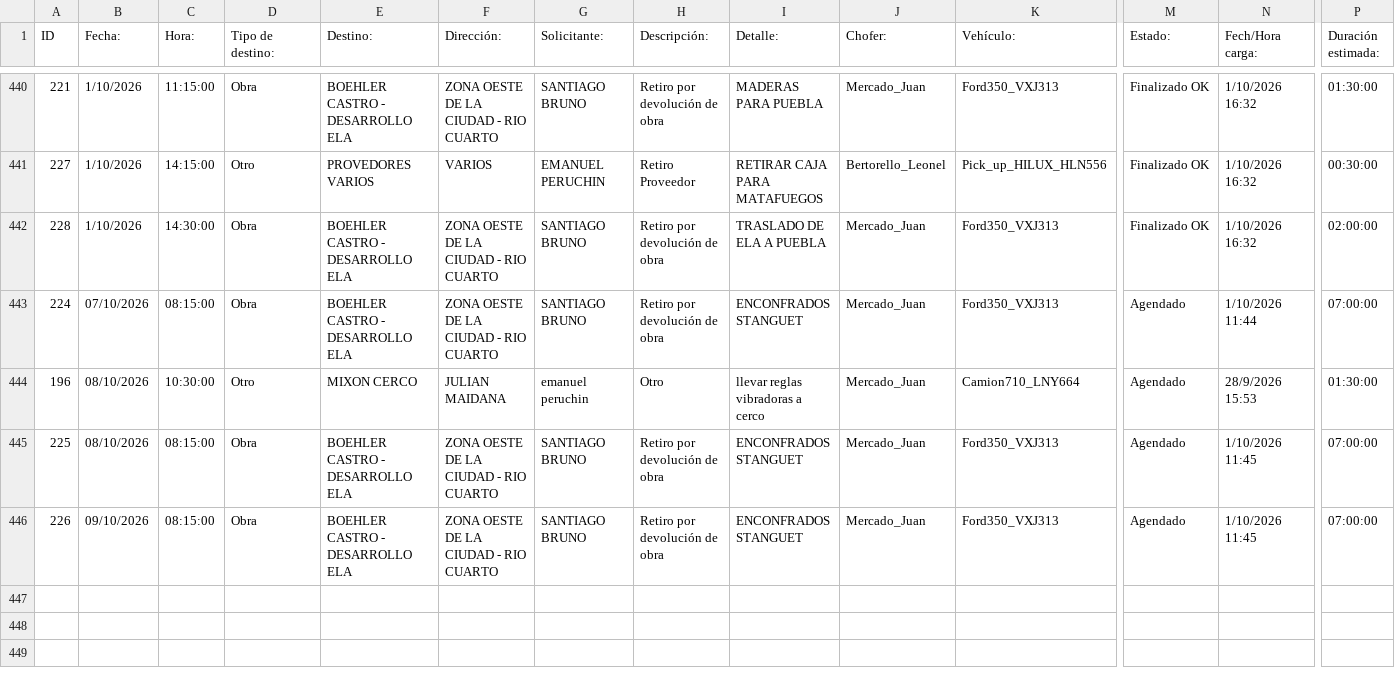
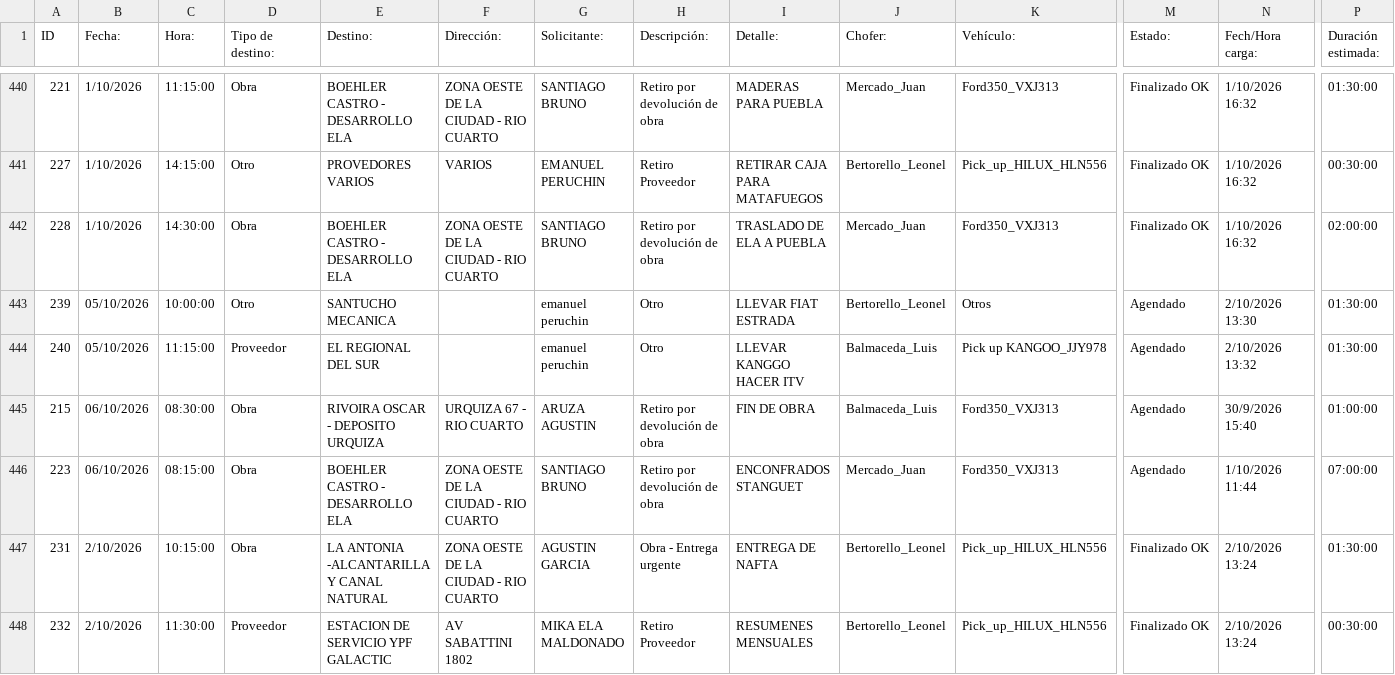
Before and after one commit to MEugenia96/agenda-deposito, a CSV file: agenda.csv, drawn as a sheet; only a part is shown, gaps mark what is left out; the shorter side is filled out with more unchanged rows; rows hold the shown columns only; the diff covers the shown part only; the diff names each change by its address in the sheet, - before the commit and + after, or states it on an @@ line.

Commit message:
Auto-update agenda

```diff
--- a/agenda.csv
+++ b/agenda.csv
+row 443: 239 | 05/10/2026 | 10:00:00 | Otro | SANTUCHO MECANICA |  | emanuel peruchin | Otro | LLEVAR FIAT ESTRADA | Bertorello_Leonel | Otros | Agendado | 2/10/2026 13:30 | 01:30:00
+row 444: 240 | 05/10/2026 | 11:15:00 | Proveedor | EL REGIONAL DEL SUR |  | emanuel peruchin | Otro | LLEVAR KANGGO HACER ITV | Balmaceda_Luis | Pick up KANGOO_JJY978 | Agendado | 2/10/2026 13:32 | 01:30:00
@@ row 433 moved to row 445: 215 @@
@@ row 434 moved to row 446: 223 @@
+row 447: 231 | 2/10/2026 | 10:15:00 | Obra | LA ANTONIA -ALCANTARILLA Y CANAL NATURAL | ZONA OESTE DE LA CIUDAD - RIO CUARTO | AGUSTIN GARCIA | Obra - Entrega urgente | ENTREGA DE NAFTA | Bertorello_Leonel | Pick_up_HILUX_HLN556 | Finalizado OK | 2/10/2026 13:24 | 01:30:00
+row 448: 232 | 2/10/2026 | 11:30:00 | Proveedor | ESTACION DE SERVICIO YPF GALACTIC | AV SABATTINI 1802 | MIKA ELA MALDONADO | Retiro Proveedor | RESUMENES MENSUALES | Bertorello_Leonel | Pick_up_HILUX_HLN556 | Finalizado OK | 2/10/2026 13:24 | 00:30:00
```
Also changed, not shown: 7 added rows and 7 edited cells elsewhere in this file.
